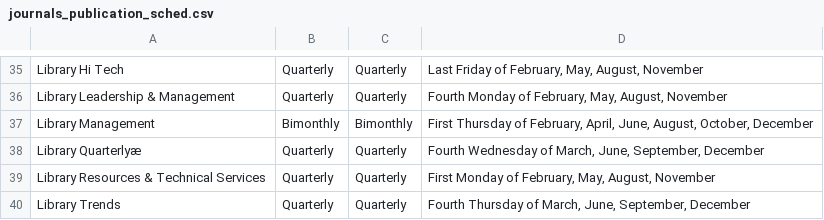
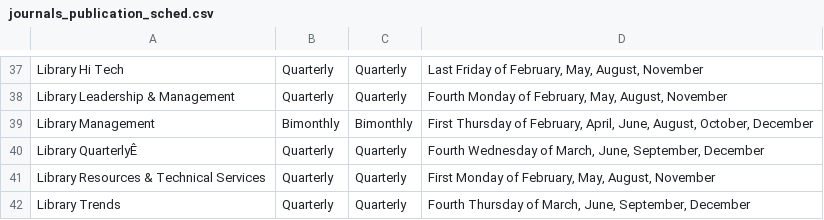
Before and after one commit to tanseyem/journals_calendar, a CSV file: journals_publication_sched.csv, drawn as a sheet; only a part is shown, gaps mark what is left out; the diff covers the shown part only.

```diff
--- a/journals_publication_sched.csv
+++ b/journals_publication_sched.csv
@@ -37,3 +39,3 @@ Library Leadership & Management,Quarterly,Quarterly,"Fourth Monday of February,
 Library Management,Bimonthly,Bimonthly,"First Thursday of February, April, June, August, October, December"
-Library Quarterlyæ,Quarterly,Quarterly,"Fourth Wednesday of March, June, September, December"
+Library QuarterlyÊ,Quarterly,Quarterly,"Fourth Wednesday of March, June, September, December"
 Library Resources & Technical Services,Quarterly,Quarterly,"First Monday of February, May, August, November"
```
Also changed, not shown: 2 added rows, 1 moved row and 5 edited cells elsewhere in this file, journals_calendar.csv.
